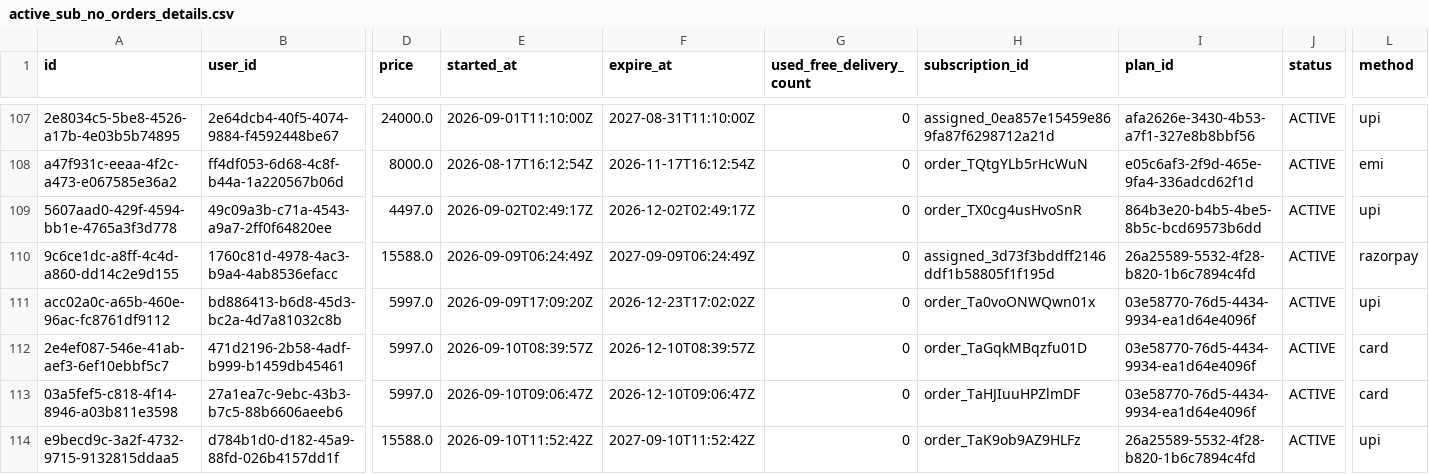
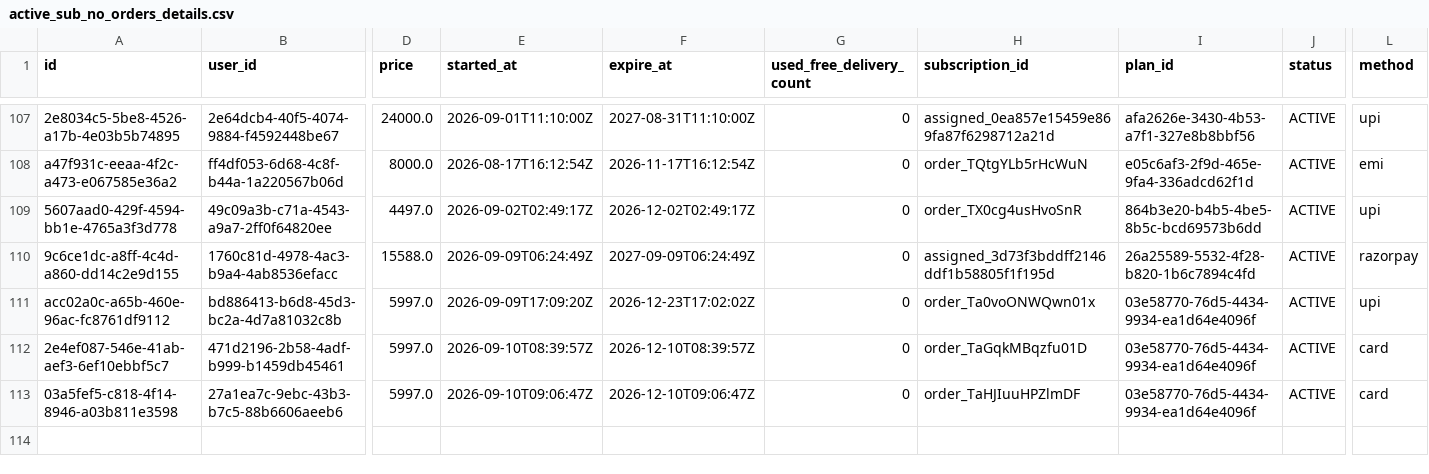
Before and after one commit to Amankr0402/Daily-Sales-Revenue-Report, a CSV file: data/active_sub_no_orders_details.csv, drawn as a sheet; only a part is shown, gaps mark what is left out; rows hold the shown columns only; the diff names each change by its address in the sheet, - before the commit and + after, or states it on an @@ line.

Commit message:
Fix direct-sales-details.html to show yesterday (last day) data by default

```diff
--- a/data/active_sub_no_orders_details.csv
+++ b/data/active_sub_no_orders_details.csv
-row 114: e9becd9c-3a2f-4732-9715-9132815ddaa5 | d784b1d0-d182-45a9-88fd-026b4157dd1f | 15588.0 | 2026-09-10T11:52:42Z | 2027-09-10T11:52:42Z | 0 | order_TaK9ob9AZ9HLFz | 26a25589-5532-4f28-b820-1b6c7894c4fd | ACTIVE | upi
```
Also changed, not shown: data/direct_sales_details.csv, data/inside_sales_details.csv, 5 other files.
